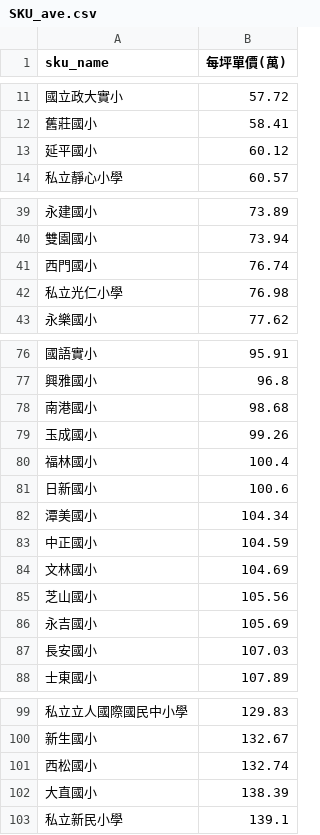
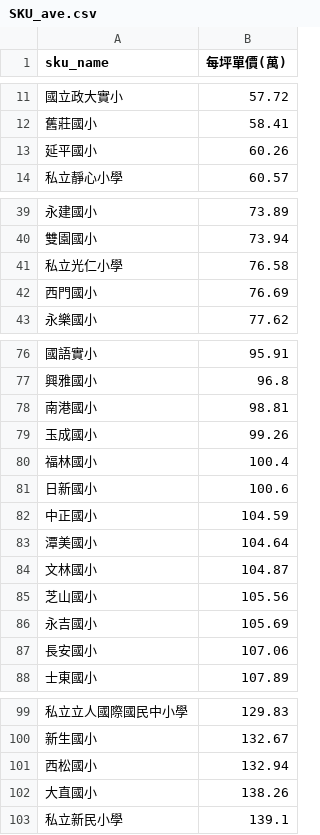
Before and after one commit to SSP6258/house_app, a CSV file: house_data/database/SKU_ave.csv, drawn as a sheet; only a part is shown, gaps mark what is left out; the diff covers the shown part only.

```diff
--- a/house_data/database/SKU_ave.csv
+++ b/house_data/database/SKU_ave.csv
@@ -12,3 +12,3 @@
 舊莊國小,58.41
-延平國小,60.12
+延平國小,60.26
 私立靜心小學,60.57
@@ -40,4 +40,4 @@
 雙園國小,73.94
-西門國小,76.74
-私立光仁小學,76.98
+私立光仁小學,76.58
+西門國小,76.69
 永樂國小,77.62
@@ -77,3 +77,3 @@
 興雅國小,96.8
-南港國小,98.68
+南港國小,98.81
 玉成國小,99.26
@@ -81,8 +81,8 @@
 日新國小,100.6
-潭美國小,104.34
 中正國小,104.59
-文林國小,104.69
+潭美國小,104.64
+文林國小,104.87
 芝山國小,105.56
 永吉國小,105.69
-長安國小,107.03
+長安國小,107.06
 士東國小,107.89
@@ -100,4 +100,4 @@
 新生國小,132.67
-西松國小,132.74
-大直國小,138.39
+西松國小,132.94
+大直國小,138.26
 私立新民小學,139.1
```
Also changed, not shown: 9 edited cells elsewhere in this file, house_data/database/DIST_ave.csv, house_data/database/MRT_ave.csv.
